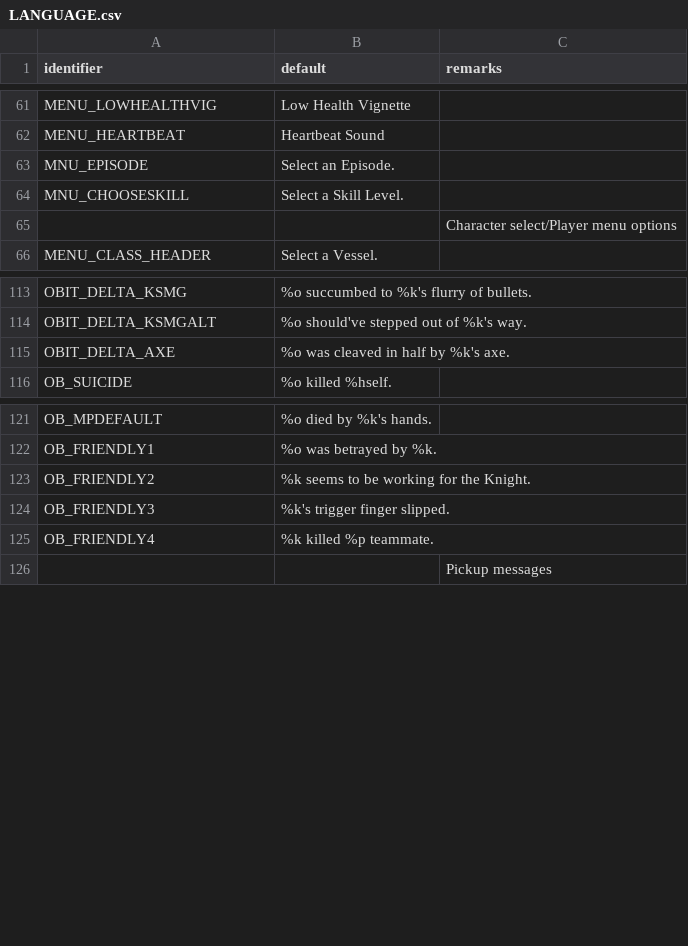
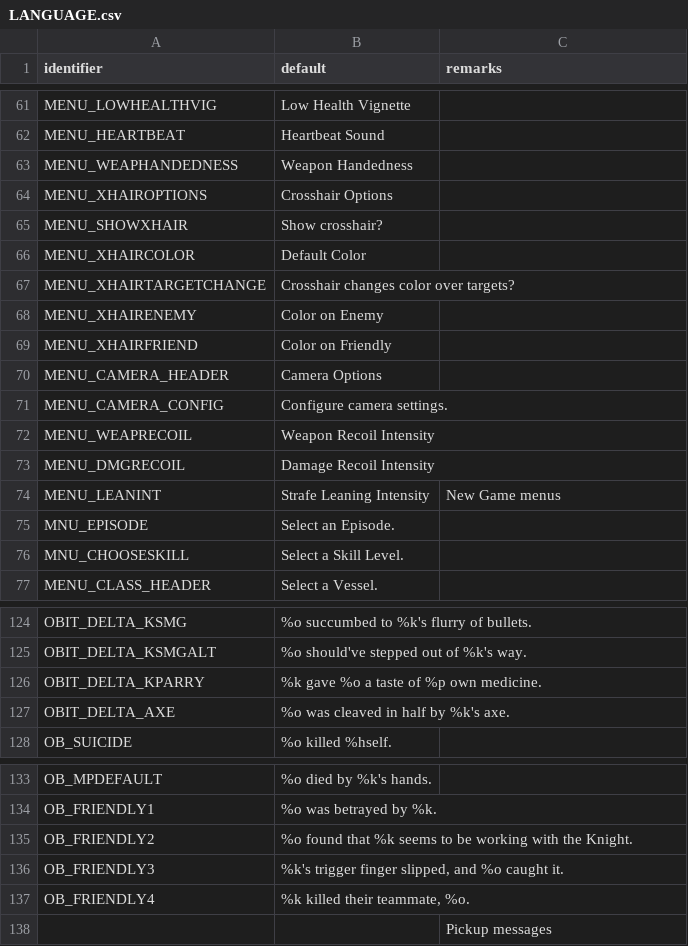
Before and after one commit to sierra0451/deltawarriors, a CSV file: LANGUAGE.csv, drawn as a sheet; only a part is shown, gaps mark what is left out; the diff covers the shown part only.

Commit message:
bunch of stuff, getting ready for release 0.1
- modified damage numbers to be more game-accurate
- damage numbers now not stopped by ceiling
- hud shows all ammo types instead of just the one for your current weapon
- tension maxes are now marked as large powerups for deathmatch
- zdoom default crosshairs are overridden to ALWAYS be hidden
- added configuration settings for recoil, leaning, and crosshair
- decreased default red reticle range
- fixed some bugs here and there, cleaned up some code here and there
- added left-handed option

```diff
--- a/LANGUAGE.csv
+++ b/LANGUAGE.csv
@@ -62,5 +62,16 @@ MENU_LOWHEALTHVIG,Low Health Vignette,
 MENU_HEARTBEAT,Heartbeat Sound,
+MENU_WEAPHANDEDNESS,Weapon Handedness,
+MENU_XHAIROPTIONS,Crosshair Options,
+MENU_SHOWXHAIR,Show crosshair?,
+MENU_XHAIRCOLOR,Default Color,
+MENU_XHAIRTARGETCHANGE,Crosshair changes color over targets?,
+MENU_XHAIRENEMY,Color on Enemy,
+MENU_XHAIRFRIEND,Color on Friendly,
+MENU_CAMERA_HEADER,Camera Options,
+MENU_CAMERA_CONFIG,Configure camera settings.,
+MENU_WEAPRECOIL,Weapon Recoil Intensity,
+MENU_DMGRECOIL,Damage Recoil Intensity,
+MENU_LEANINT,Strafe Leaning Intensity,New Game menus
 MNU_EPISODE,Select an Episode.,
 MNU_CHOOSESKILL,Select a Skill Level.,
-,,Character select/Player menu options
 MENU_CLASS_HEADER,Select a Vessel.,
@@ -114,2 +125,3 @@ OBIT_DELTA_KSMG,%o succumbed to %k's flurry of bullets.,
 OBIT_DELTA_KSMGALT,%o should've stepped out of %k's way.,
+OBIT_DELTA_KPARRY,%k gave %o a taste of %p own medicine.,
 OBIT_DELTA_AXE,%o was cleaved in half by %k's axe.,
@@ -122,5 +134,5 @@ OB_MPDEFAULT,%o died by %k's hands.,
 OB_FRIENDLY1,%o was betrayed by %k.,
-OB_FRIENDLY2,%k seems to be working for the Knight.,
-OB_FRIENDLY3,%k's trigger finger slipped.,
-OB_FRIENDLY4,%k killed %p teammate.,
+OB_FRIENDLY2,%o found that %k seems to be working with the Knight.,
+OB_FRIENDLY3,"%k's trigger finger slipped, and %o caught it.",
+OB_FRIENDLY4,"%k killed their teammate, %o.",
 ,,Pickup messages
```
Also changed, not shown: 2 edited cells elsewhere in this file, 20 other files.
